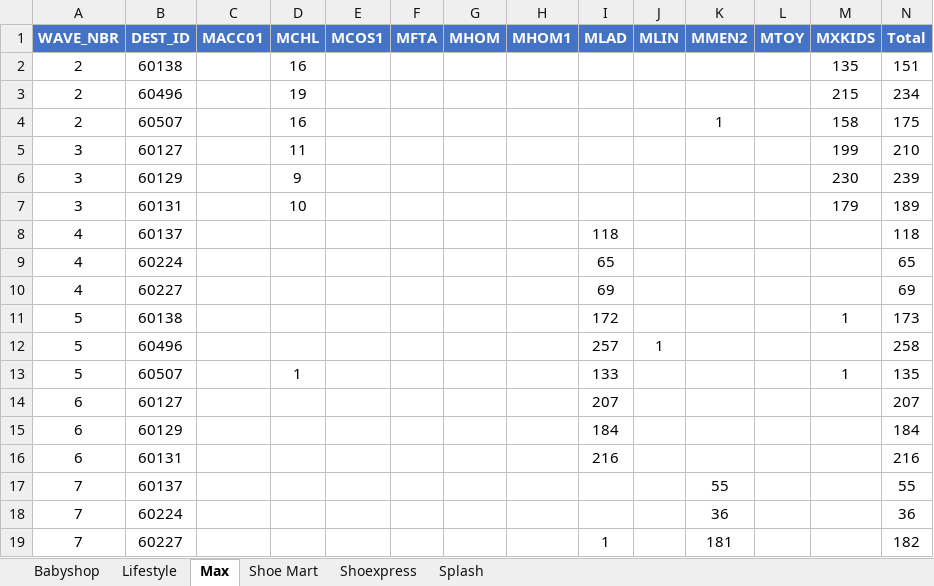
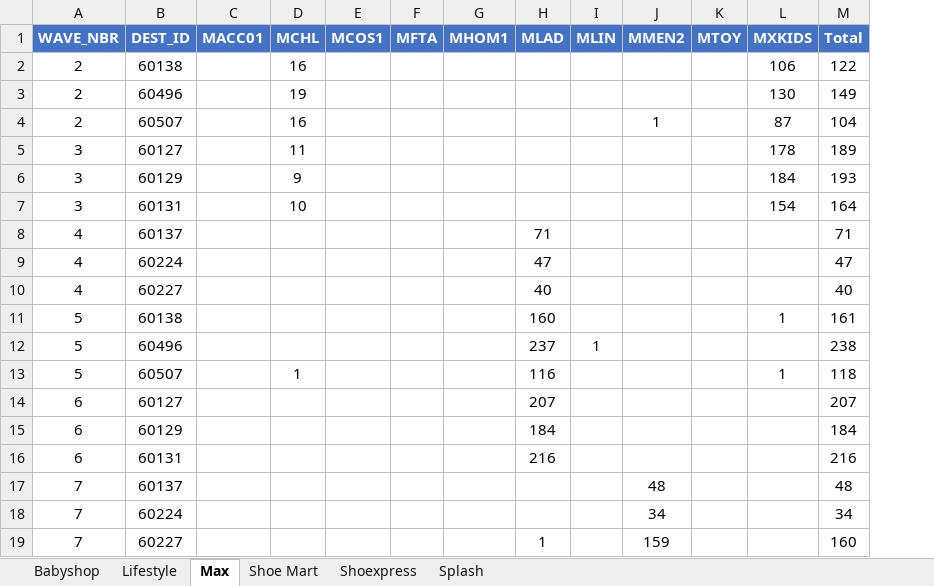
Before and after one commit to abs137/Balance-Pick, an Excel workbook: Balance_Pick_Summary.xlsx, sheet Max, drawn as a sheet; only a part is shown; values as stored, in another font and other column widths than the file's, no borders; removed rows and columns are numbered as before the commit, all else as after; the diff covers the shown part only; the diff names each change by its address in the sheet, - before the commit and + after, or states it on an @@ line.

```diff
--- a/Balance_Pick_Summary.xlsx (sheet Max)
+++ b/Balance_Pick_Summary.xlsx (sheet Max)
-column G (MHOM), empty
-L2 (MXKIDS): 135
+L2 (MXKIDS): 106
-M2 (Total): 151
+M2 (Total): 122
-L3 (MXKIDS): 215
+L3 (MXKIDS): 130
-M3 (Total): 234
+M3 (Total): 149
-L4 (MXKIDS): 158
+L4 (MXKIDS): 87
-M4 (Total): 175
+M4 (Total): 104
-L5 (MXKIDS): 199
+L5 (MXKIDS): 178
-M5 (Total): 210
+M5 (Total): 189
-L6 (MXKIDS): 230
+L6 (MXKIDS): 184
-M6 (Total): 239
+M6 (Total): 193
-L7 (MXKIDS): 179
+L7 (MXKIDS): 154
-M7 (Total): 189
+M7 (Total): 164
-H8 (MLAD): 118
+H8 (MLAD): 71
-M8 (Total): 118
+M8 (Total): 71
-H9 (MLAD): 65
+H9 (MLAD): 47
-M9 (Total): 65
+M9 (Total): 47
-H10 (MLAD): 69
+H10 (MLAD): 40
-M10 (Total): 69
+M10 (Total): 40
-H11 (MLAD): 172
+H11 (MLAD): 160
-M11 (Total): 173
+M11 (Total): 161
-H12 (MLAD): 257
+H12 (MLAD): 237
-M12 (Total): 258
+M12 (Total): 238
-H13 (MLAD): 133
+H13 (MLAD): 116
-M13 (Total): 135
+M13 (Total): 118
-J17 (MMEN2): 55
+J17 (MMEN2): 48
-M17 (Total): 55
+M17 (Total): 48
-J18 (MMEN2): 36
+J18 (MMEN2): 34
-M18 (Total): 36
+M18 (Total): 34
-J19 (MMEN2): 181
+J19 (MMEN2): 159
-M19 (Total): 182
+M19 (Total): 160
```
Also changed, not shown: 3 removed rows and 58 edited cells elsewhere in this sheet, sheet Splash, sheet Lifestyle, sheet Babyshop, sheet Shoe Mart.
